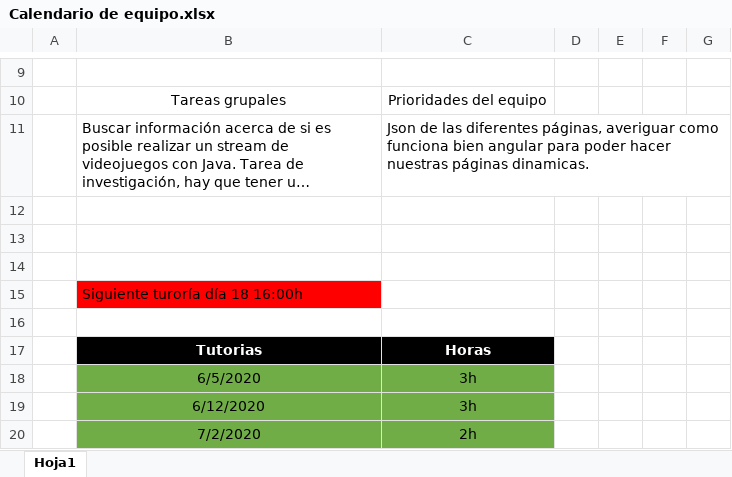
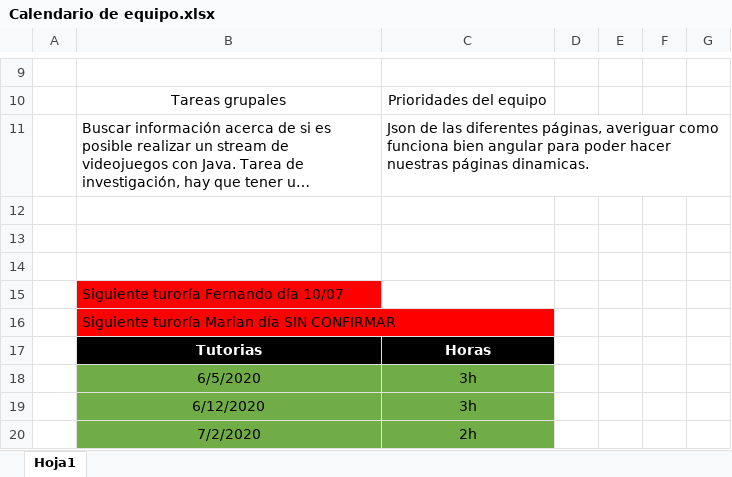
Before and after one commit to PedroMartinezSanchez/Proyecto-Pochadia, an Excel workbook: Calendario de equipo.xlsx, sheet Hoja1, drawn as a sheet; only a part is shown, gaps mark what is left out; long unchanged cells end in …; values as stored, in another font and other column widths than the file's, no borders; table styles not drawn; the diff names each change by its address in the sheet, - before the commit and + after, or states it on an @@ line.

```diff
--- a/Calendario de equipo.xlsx (sheet Hoja1)
+++ b/Calendario de equipo.xlsx (sheet Hoja1)
-B15: Siguiente turoría día 18 16:00h
+B15: Siguiente turoría Fernando día 10/07
-B16: (empty)
+B16: Siguiente turoría Marian día SIN CONFIRMAR
-B16 fill: none
+B16 fill: #FF0000
```
Also changed, not shown: 1 other file.
